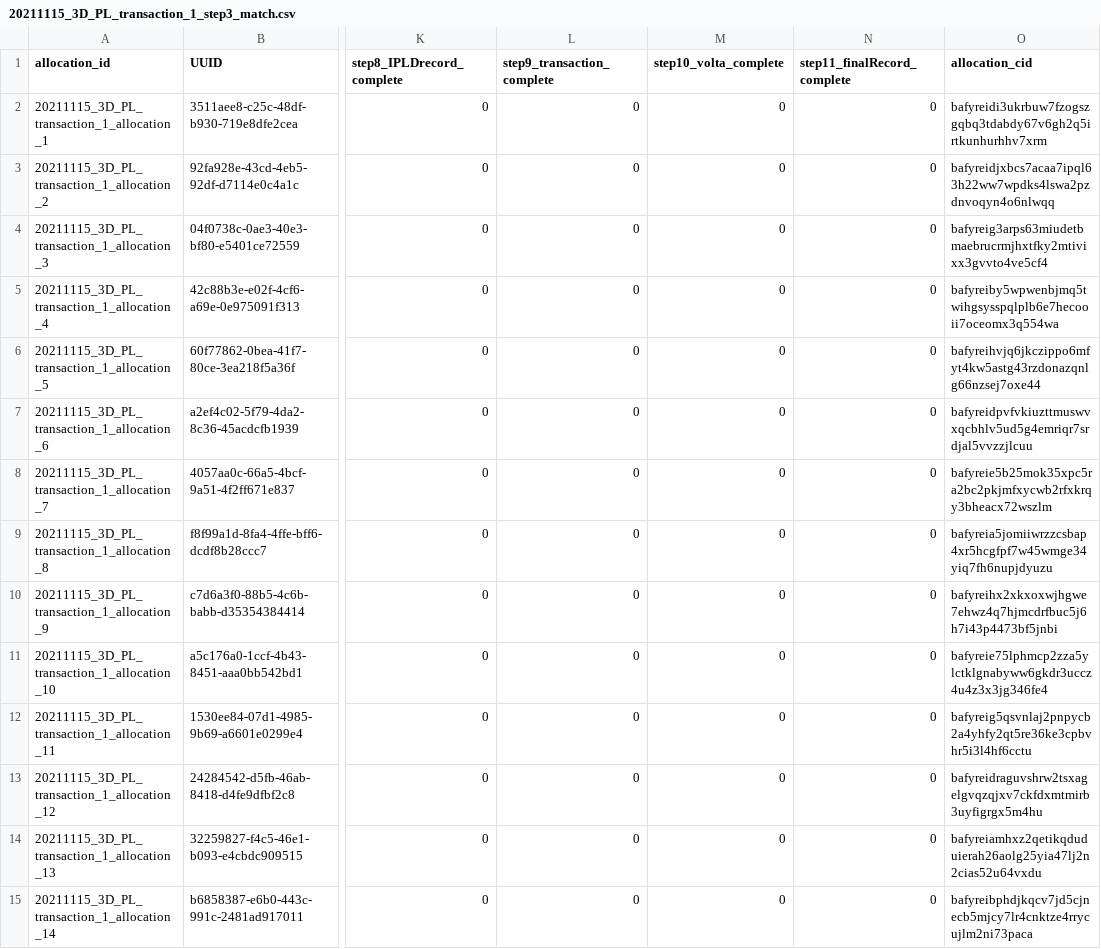
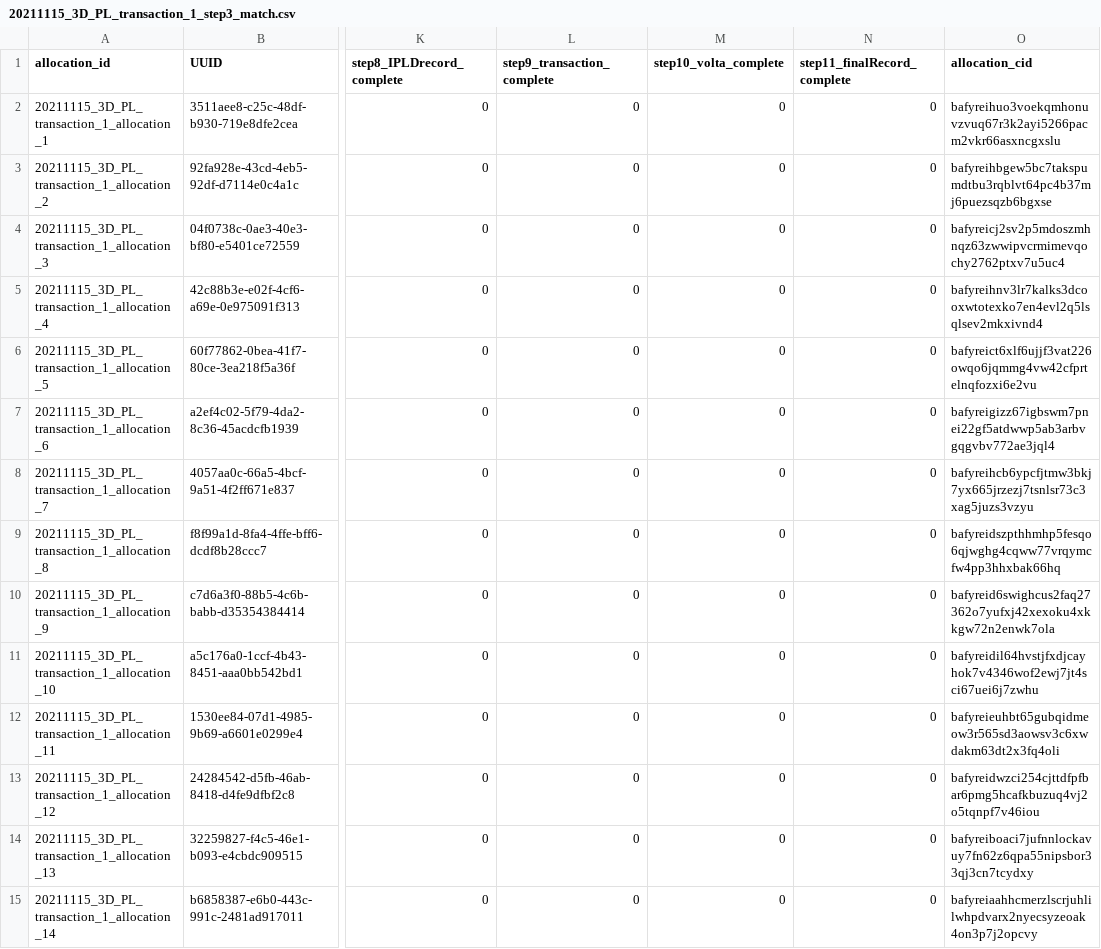
Before and after one commit to protocol/filecoin-renewables-purchases, a CSV file: 20211115_3D_PL_transaction_1/20211115_3D_PL_transaction_1_step3_match.csv, drawn as a sheet; only a part is shown, gaps mark what is left out; the diff covers the shown part only; the diff names each change by its address in the sheet, - before the commit and + after, or states it on an @@ line.

Commit message:
Octokit bot: Updating file 20211115_3D_PL_transaction_1_step3_match.csv

```diff
--- a/20211115_3D_PL_transaction_1/20211115_3D_PL_transaction_1_step3_match.csv
+++ b/20211115_3D_PL_transaction_1/20211115_3D_PL_transaction_1_step3_match.csv
-O2 (allocation_cid): bafyreidi3ukrbuw7fzogszgqbq3tdabdy67v6gh2q5irtkunhurhhv7xrm
+O2 (allocation_cid): bafyreihuo3voekqmhonuvzvuq67r3k2ayi5266pacm2vkr66asxncgxslu
-O3 (allocation_cid): bafyreidjxbcs7acaa7ipql63h22ww7wpdks4lswa2pzdnvoqyn4o6nlwqq
+O3 (allocation_cid): bafyreihbgew5bc7takspumdtbu3rqblvt64pc4b37mj6puezsqzb6bgxse
-O4 (allocation_cid): bafyreig3arps63miudetbmaebrucrmjhxtfky2mtivixx3gvvto4ve5cf4
+O4 (allocation_cid): bafyreicj2sv2p5mdoszmhnqz63zwwipvcrmimevqochy2762ptxv7u5uc4
-O5 (allocation_cid): bafyreiby5wpwenbjmq5twihgsysspqlplb6e7hecooii7oceomx3q554wa
+O5 (allocation_cid): bafyreihnv3lr7kalks3dcooxwtotexko7en4evl2q5lsqlsev2mkxivnd4
-O6 (allocation_cid): bafyreihvjq6jkczippo6mfyt4kw5astg43rzdonazqnlg66nzsej7oxe44
+O6 (allocation_cid): bafyreict6xlf6ujjf3vat226owqo6jqmmg4vw42cfprtelnqfozxi6e2vu
-O7 (allocation_cid): bafyreidpvfvkiuzttmuswvxqcbhlv5ud5g4emriqr7srdjal5vvzzjlcuu
+O7 (allocation_cid): bafyreigizz67igbswm7pnei22gf5atdwwp5ab3arbvgqgvbv772ae3jql4
-O8 (allocation_cid): bafyreie5b25mok35xpc5ra2bc2pkjmfxycwb2rfxkrqy3bheacx72wszlm
+O8 (allocation_cid): bafyreihcb6ypcfjtmw3bkj7yx665jrzezj7tsnlsr73c3xag5juzs3vzyu
-O9 (allocation_cid): bafyreia5jomiiwrzzcsbap4xr5hcgfpf7w45wmge34yiq7fh6nupjdyuzu
+O9 (allocation_cid): bafyreidszpthhmhp5fesqo6qjwghg4cqww77vrqymcfw4pp3hhxbak66hq
-O10 (allocation_cid): bafyreihx2xkxoxwjhgwe7ehwz4q7hjmcdrfbuc5j6h7i43p4473bf5jnbi
+O10 (allocation_cid): bafyreid6swighcus2faq27362o7yufxj42xexoku4xkkgw72n2enwk7ola
-O11 (allocation_cid): bafyreie75lphmcp2zza5ylctklgnabyww6gkdr3uccz4u4z3x3jg346fe4
+O11 (allocation_cid): bafyreidil64hvstjfxdjcayhok7v4346wof2ewj7jt4sci67uei6j7zwhu
-O12 (allocation_cid): bafyreig5qsvnlaj2pnpycb2a4yhfy2qt5re36ke3cpbvhr5i3l4hf6cctu
+O12 (allocation_cid): bafyreieuhbt65gubqidmeow3r565sd3aowsv3c6xwdakm63dt2x3fq4oli
-O13 (allocation_cid): bafyreidraguvshrw2tsxagelgvqzqjxv7ckfdxmtmirb3uyfigrgx5m4hu
+O13 (allocation_cid): bafyreidwzci254cjttdfpfbar6pmg5hcafkbuzuq4vj2o5tqnpf7v46iou
-O14 (allocation_cid): bafyreiamhxz2qetikqduduierah26aolg25yia47lj2n2cias52u64vxdu
+O14 (allocation_cid): bafyreiboaci7jufnnlockavuy7fn62z6qpa55nipsbor33qj3cn7tcydxy
-O15 (allocation_cid): bafyreibphdjkqcv7jd5cjnecb5mjcy7lr4cnktze4rrycujlm2ni73paca
+O15 (allocation_cid): bafyreiaahhcmerzlscrjuhlilwhpdvarx2nyecsyzeoak4on3p7j2opcvy
```
Also changed, not shown: 155 edited cells elsewhere in this file.
